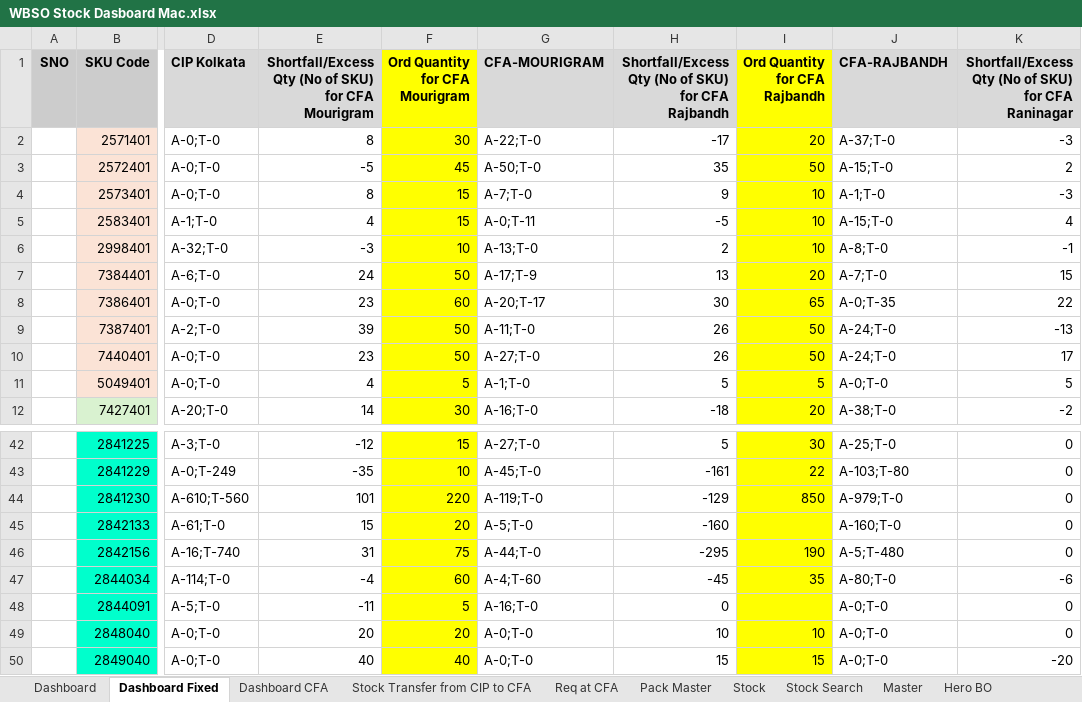
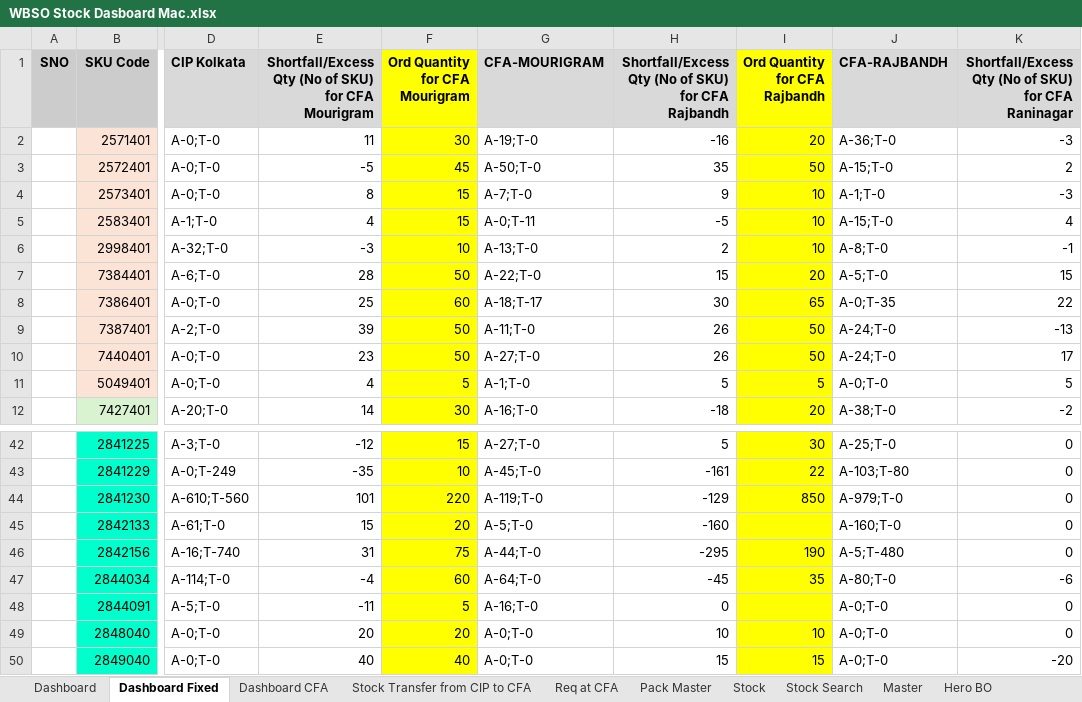
Before and after one commit to faran38-in/Stock-Dashboard, an Excel workbook: WBSO Stock Dasboard Mac.xlsx, sheet Dashboard Fixed, drawn as a sheet; only a part is shown, gaps mark what is left out; values as stored, in another font and other column widths than the file's, no borders; conditional formats not drawn; the diff covers the shown part only; the diff names each change by its address in the sheet, - before the commit and + after, or states it on an @@ line.

```diff
--- a/WBSO Stock Dasboard Mac.xlsx (sheet Dashboard Fixed)
+++ b/WBSO Stock Dasboard Mac.xlsx (sheet Dashboard Fixed)
-E2: 8
+E2: 11
-G2 (CFA-MOURIGRAM): A-22;T-0
+G2 (CFA-MOURIGRAM): A-19;T-0
-H2: -17
+H2: -16
-J2 (CFA-RAJBANDH): A-37;T-0
+J2 (CFA-RAJBANDH): A-36;T-0
-E7: 24
+E7: 28
-G7 (CFA-MOURIGRAM): A-17;T-9
+G7 (CFA-MOURIGRAM): A-22;T-0
-H7: 13
+H7: 15
-J7 (CFA-RAJBANDH): A-7;T-0
+J7 (CFA-RAJBANDH): A-5;T-0
-E8: 23
+E8: 25
-G8 (CFA-MOURIGRAM): A-20;T-17
+G8 (CFA-MOURIGRAM): A-18;T-17
-G47 (CFA-MOURIGRAM): A-4;T-60
+G47 (CFA-MOURIGRAM): A-64;T-0
```
Also changed, not shown: 24 edited cells elsewhere in this sheet, sheet Stock, sheet Dashboard, sheet Stock Transfer from CIP to CFA, sheet Dashboard CFA, sheet Req at CFA, formulas that keep their value.
